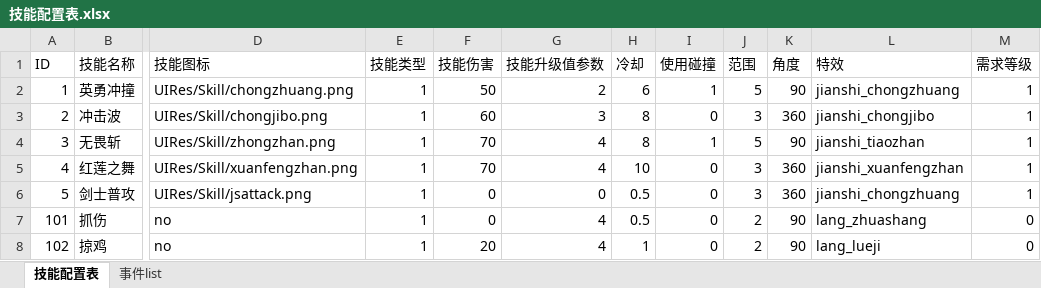
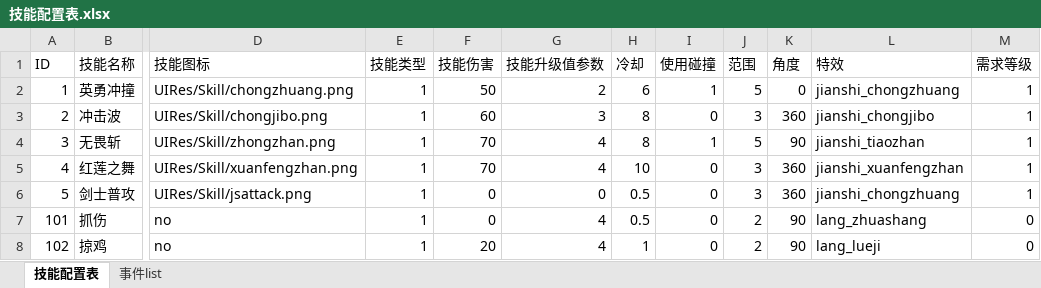
Before and after one commit to 15838073269/TitanSiege, an Excel workbook: TitanSiege/Data/Excel/技能配置表.xlsx, sheet 技能配置表, drawn as a sheet; only a part is shown, gaps mark what is left out; values as stored, in another font and other column widths than the file's, no borders; the diff names each change by its address in the sheet, - before the commit and + after, or states it on an @@ line.

```diff
--- a/TitanSiege/Data/Excel/技能配置表.xlsx (sheet 技能配置表)
+++ b/TitanSiege/Data/Excel/技能配置表.xlsx (sheet 技能配置表)
-K2 (角度): 90
+K2 (角度): 0
```
Also changed, not shown: sheet 事件list, 43 other files.
